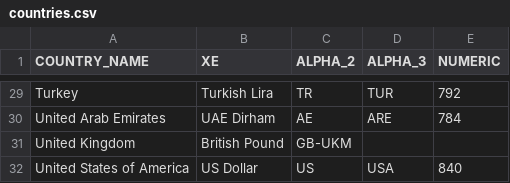
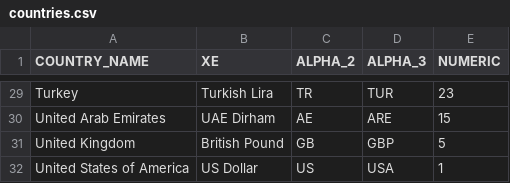
Before and after one commit to varannik/dbt, a CSV file: qt/seeds/countries.csv, drawn as a sheet; only a part is shown, gaps mark what is left out; the diff covers the shown part only; the diff names each change by its address in the sheet, - before the commit and + after, or states it on an @@ line.

```diff
--- a/qt/seeds/countries.csv
+++ b/qt/seeds/countries.csv
-E29 (NUMERIC): 792
+E29 (NUMERIC): 23
-E30 (NUMERIC): 784
+E30 (NUMERIC): 15
-C31 (ALPHA_2): GB-UKM
+C31 (ALPHA_2): GB
-D31 (ALPHA_3): (empty)
+D31 (ALPHA_3): GBP
-E31 (NUMERIC): (empty)
+E31 (NUMERIC): 5
-E32 (NUMERIC): 840
+E32 (NUMERIC): 1
```
Also changed, not shown: 27 edited cells elsewhere in this file, 8 other files.
